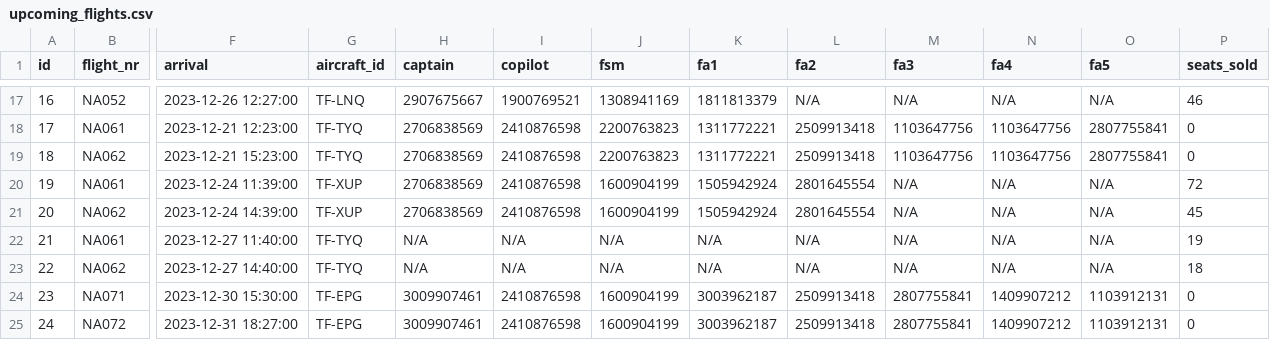
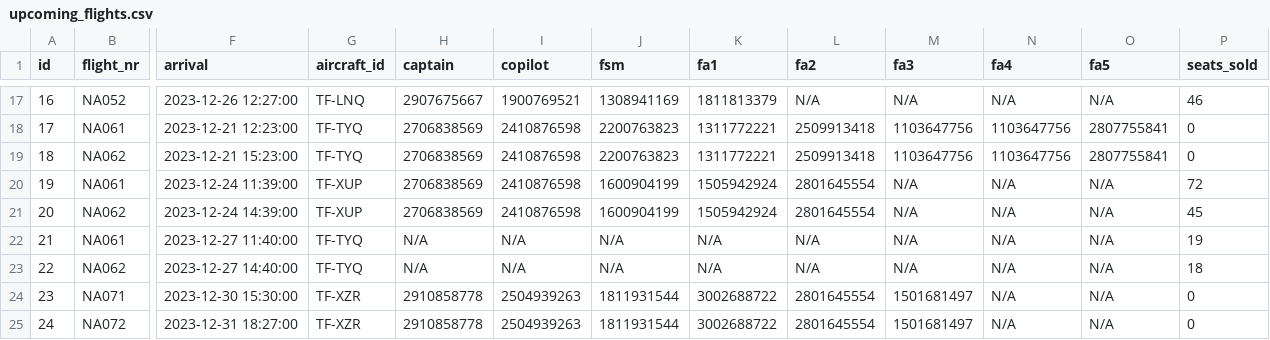
Before and after one commit to LarusThor/NaN-Air-Verklegt-1, a CSV file: files/upcoming_flights.csv, drawn as a sheet; only a part is shown, gaps mark what is left out; the diff names each change by its address in the sheet, - before the commit and + after, or states it on an @@ line.

```diff
--- a/files/upcoming_flights.csv
+++ b/files/upcoming_flights.csv
-G24:G25 (aircraft_id): TF-EPG
+G24:G25 (aircraft_id): TF-XZR
-H24:H25 (captain): 3009907461
+H24:H25 (captain): 2910858778
-I24:I25 (copilot): 2410876598
+I24:I25 (copilot): 2504939263
-J24:J25 (fsm): 1600904199
+J24:J25 (fsm): 1811931544
-K24:K25 (fa1): 3003962187
+K24:K25 (fa1): 3002688722
-L24:L25 (fa2): 2509913418
+L24:L25 (fa2): 2801645554
-M24:M25 (fa3): 2807755841
+M24:M25 (fa3): 1501681497
-N24:N25 (fa4): 1409907212
+N24:N25 (fa4): N/A
-O24:O25 (fa5): 1103912131
+O24:O25 (fa5): N/A
```
Also changed, not shown: 1 other file.
